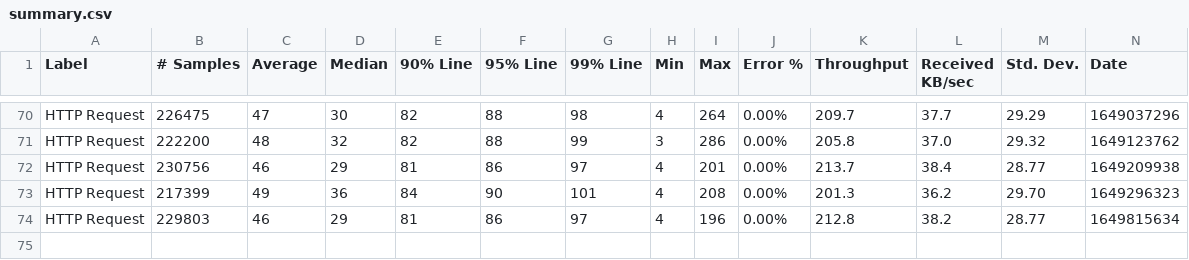
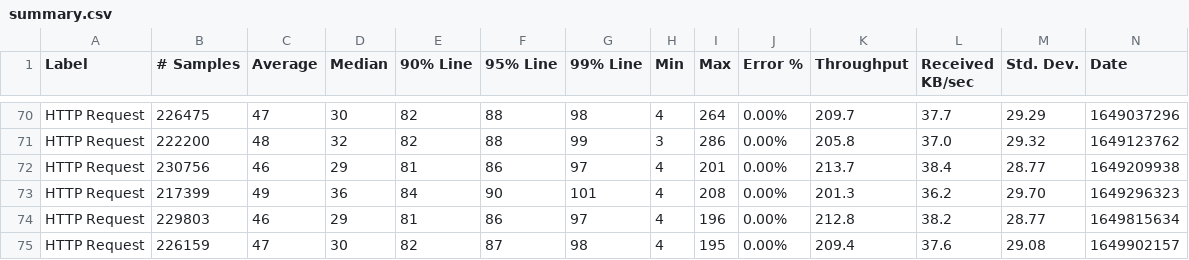
Before and after one commit to ballerina-platform/module-ballerina-cache, a CSV file: load-tests/order_management_service/results/summary.csv, drawn as a sheet; only a part is shown, gaps mark what is left out; rows hold the shown columns only; the diff names each change by its address in the sheet, - before the commit and + after, or states it on an @@ line.

Commit message:
Update order_management_service test results on Thu Apr 14 02:18:49 UTC 2022

```diff
--- a/load-tests/order_management_service/results/summary.csv
+++ b/load-tests/order_management_service/results/summary.csv
+row 75: HTTP Request | 226159 | 47 | 30 | 82 | 87 | 98 | 4 | 195 | 0.00% | 209.4 | 37.6 | 29.08 | 1649902157
```
